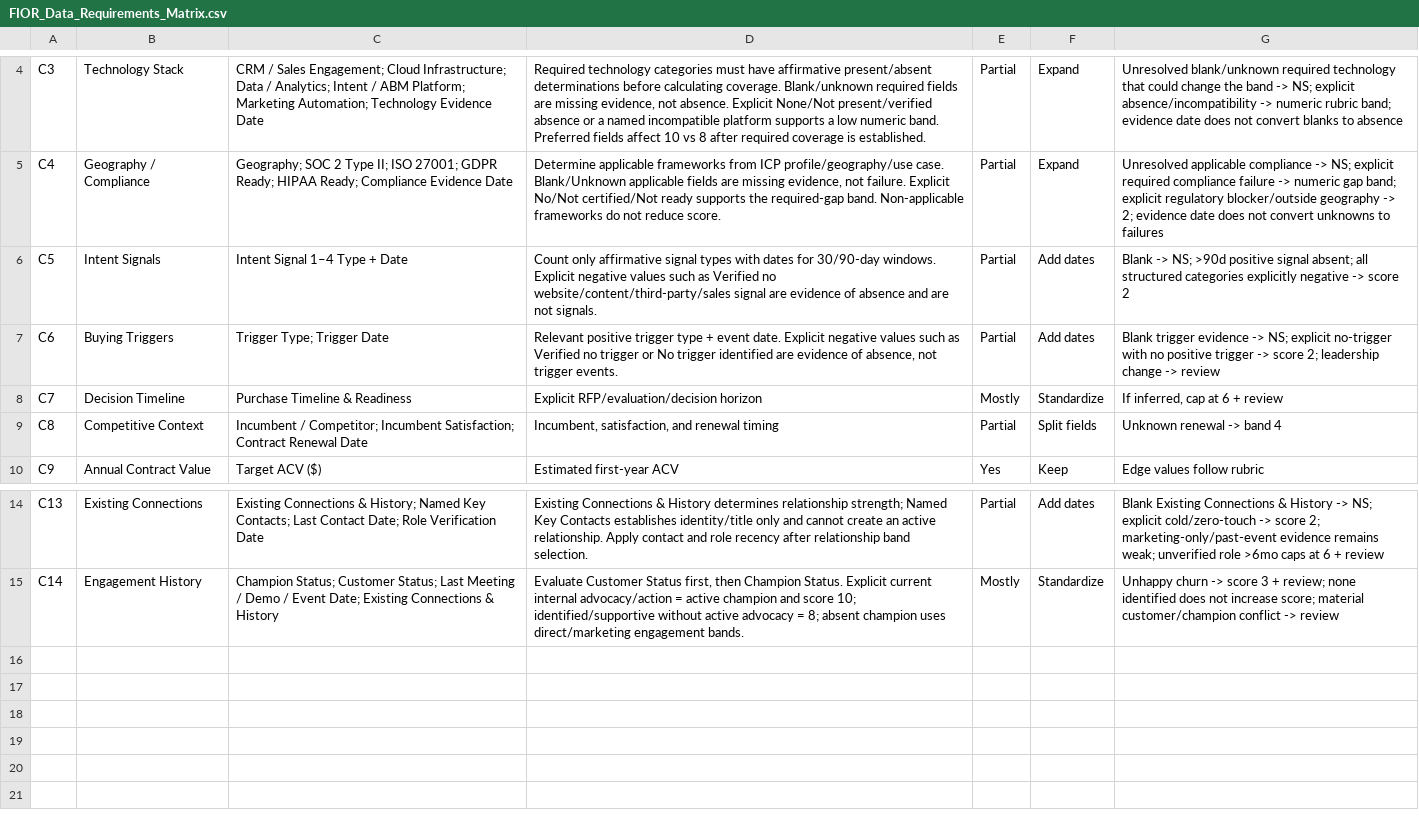
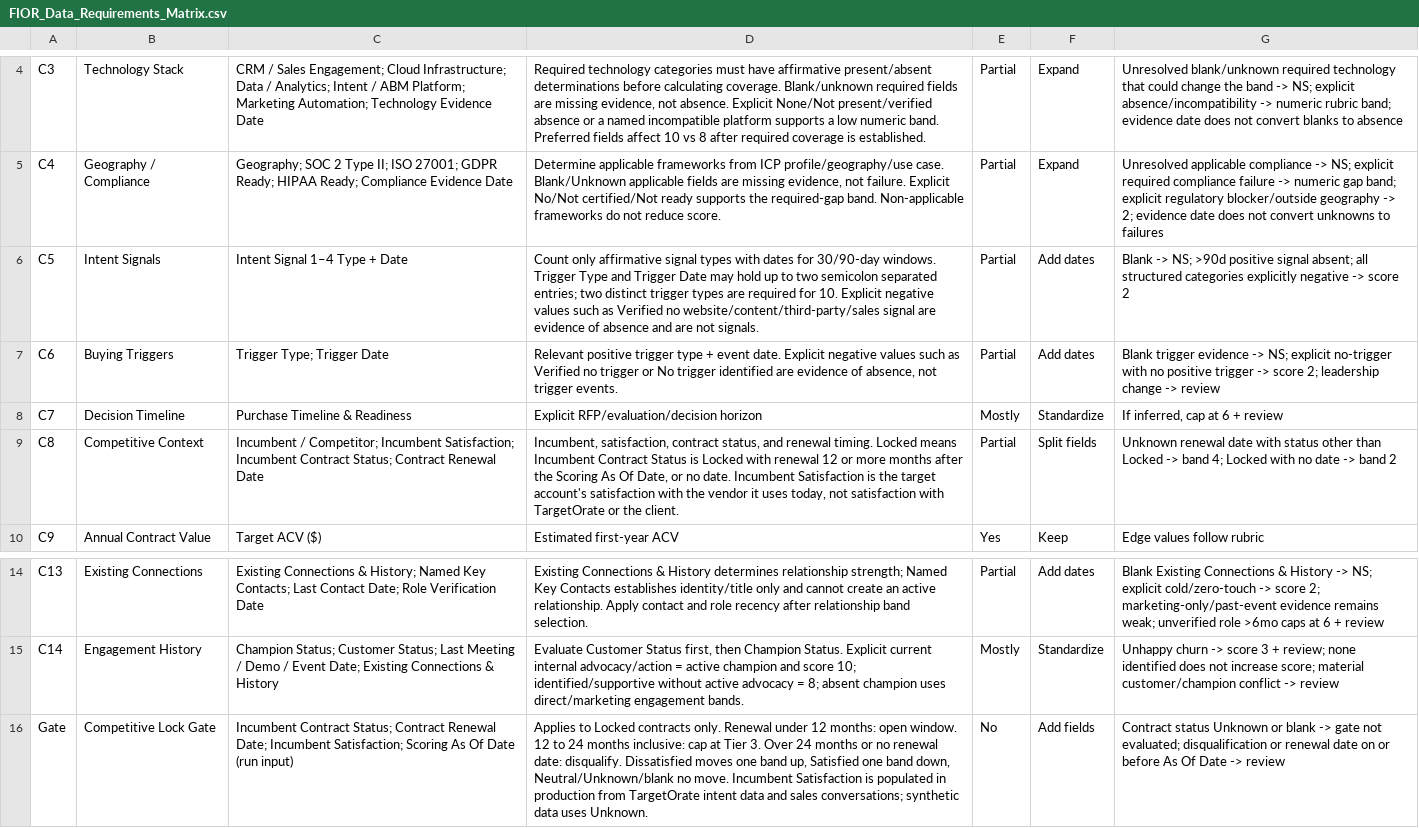
Before and after one commit to hinejj11-ops/Team-Gamma-TargetPath-ABM, a CSV file: data/FIOR_Data_Requirements_Matrix.csv, drawn as a sheet; only a part is shown, gaps mark what is left out; the diff names each change by its address in the sheet, - before the commit and + after, or states it on an @@ line.

Commit message:
Integrate teammate iteration 7: data/FIOR_Data_Requirements_Matrix.csv

```diff
--- a/data/FIOR_Data_Requirements_Matrix.csv
+++ b/data/FIOR_Data_Requirements_Matrix.csv
-D6: …30/90-day windows. Explicit negative…
+D6: …30/90-day windows. Trigger Type and Trigger Date may hold up to two semicolon separated entries; two distinct trigger types are required for 10. Explicit negative…
-C9: …Incumbent Satisfaction; Contract Renewal…
+C9: …Incumbent Satisfaction; Incumbent Contract Status; Contract Renewal…
-D9: Incumbent, satisfaction, and renewal timing
+D9: Incumbent, satisfaction, contract status, and renewal timing. Locked means Incumbent Contract Status is Locked with renewal 12 or more months after the Scoring As Of Date, or no date. Incumbent Satisfaction is the target account's satisfaction with the vendor it uses today, not satisfaction with TargetOrate or the client.
-G9: Unknown renewal -> band 4
+G9: Unknown renewal date with status other than Locked -> band 4; Locked with no date -> band 2
+row 16: Gate | Competitive Lock Gate | Incumbent Contract Status; Contract Renewal Date; Incumbent Satisfaction; Scoring As Of Date (run input) | Applies to Locked contracts only. Renewal under 12 months: open window. 12 to 24 months inclusive: cap at Tier 3. Over 24 months or no renewal date: disqualify. Dissatisfied moves one band up, Satisfied one band down, Neutral/Unknown/blank no move. Incumbent Satisfaction is populated in production from TargetOrate intent data and sales conversations; synthetic data uses Unknown. | No | Add fields | Contract status Unknown or blank -> gate not evaluated; disqualification or renewal date on or before As Of Date -> review
```
